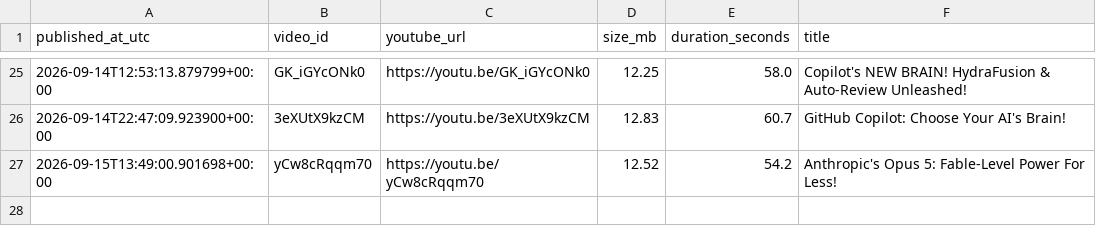
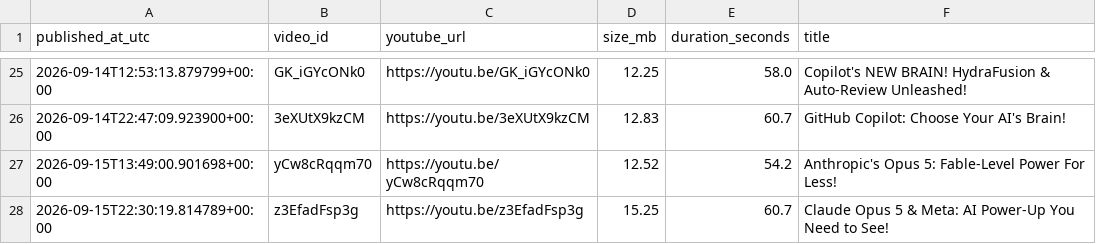
Before and after one commit to BharatMahajan/AI_YT_Shorts, a CSV file: state/upload_log.csv, drawn as a sheet; only a part is shown, gaps mark what is left out.

Commit message:
chore: update history + upload log [skip ci]

```diff
--- a/state/upload_log.csv
+++ b/state/upload_log.csv
@@ -27 +27,2 @@ published_at_utc,video_id,youtube_url,size_mb,duration_seconds,title
 2026-09-15T13:49:00.901698+00:00,yCw8cRqqm70,https://youtu.be/yCw8cRqqm70,12.52,54.2,"Anthropic's Opus 5: Fable-Level Power For Less!"
+2026-09-15T22:30:19.814789+00:00,z3EfadFsp3g,https://youtu.be/z3EfadFsp3g,15.25,60.7,"Claude Opus 5 & Meta: AI Power-Up You Need to See!"
```
Also changed, not shown: 1 other file.
